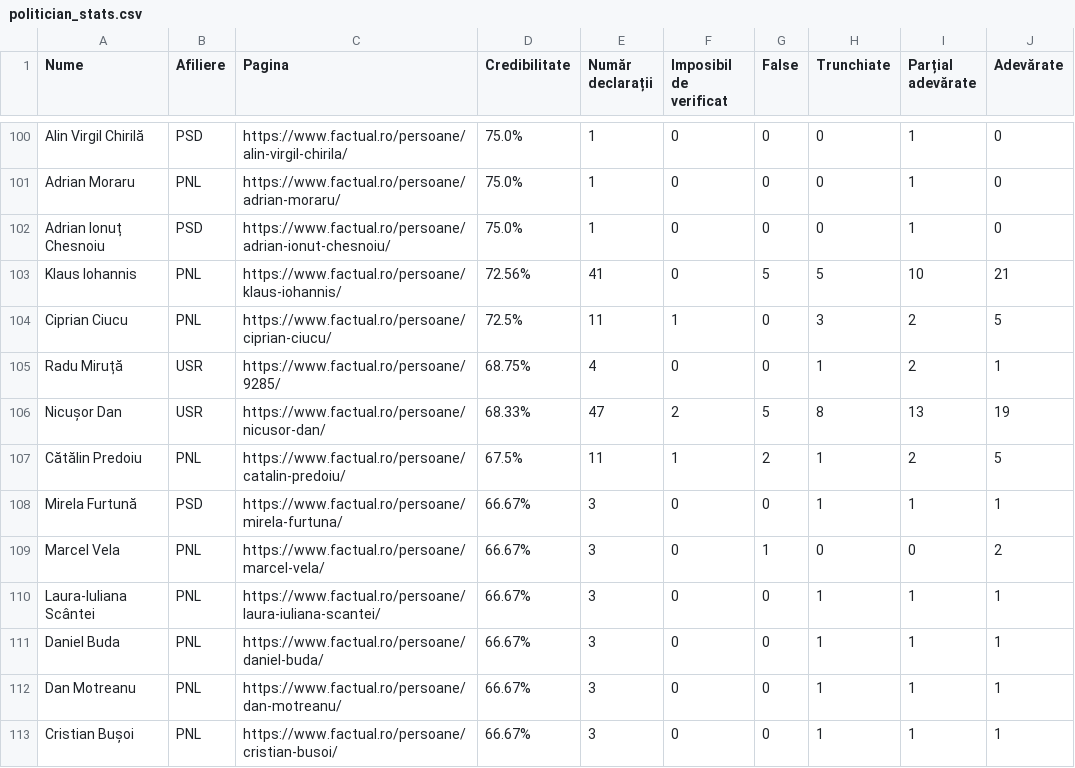
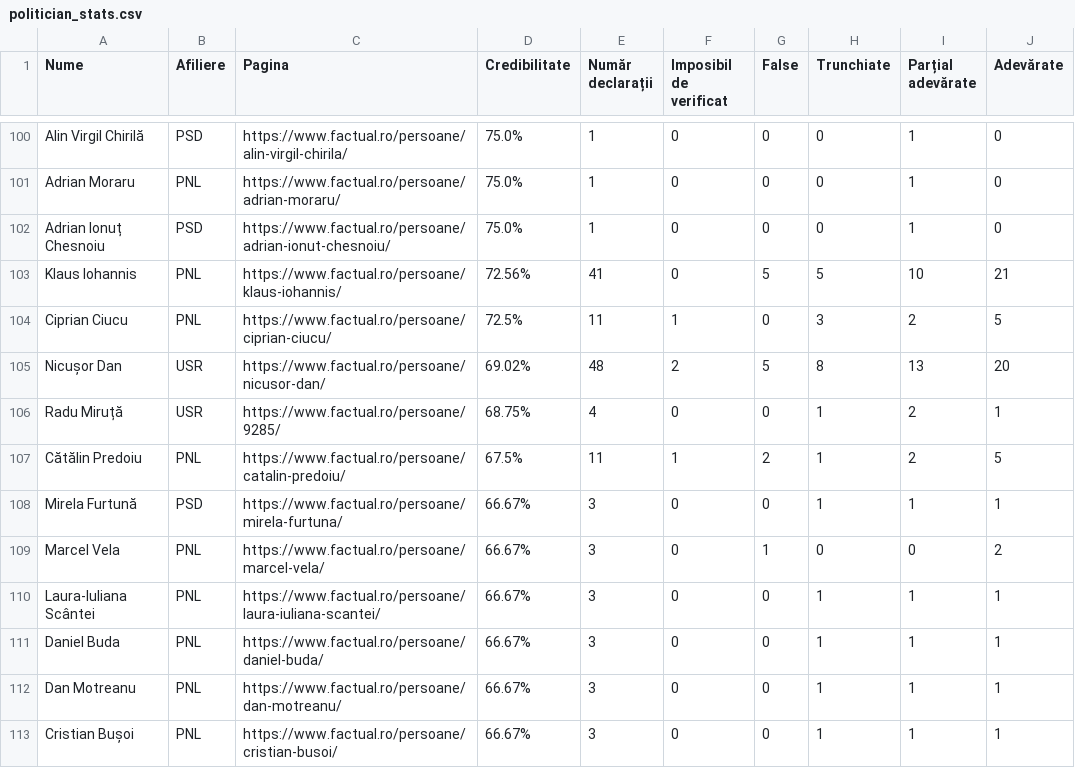
Before and after one commit to FlorinBalint/factual_checker, a CSV file: dashboard/politician_stats.csv, drawn as a sheet; only a part is shown, gaps mark what is left out.

Commit message:
Auto-update politician stats data - 2025-12-04 20:05
354 politicians analyzed

```diff
--- a/dashboard/politician_stats.csv
+++ b/dashboard/politician_stats.csv
@@ -104,4 +104,4 @@ Klaus Iohannis,PNL,https://www.factual.ro/persoane/klaus-iohannis/,72.56%,41,0,5
 Ciprian Ciucu,PNL,https://www.factual.ro/persoane/ciprian-ciucu/,72.5%,11,1,0,3,2,5
+Nicușor Dan,USR,https://www.factual.ro/persoane/nicusor-dan/,69.02%,48,2,5,8,13,20
 Radu Miruță,USR,https://www.factual.ro/persoane/9285/,68.75%,4,0,0,1,2,1
-Nicușor Dan,USR,https://www.factual.ro/persoane/nicusor-dan/,68.33%,47,2,5,8,13,19
 Cătălin Predoiu,PNL,https://www.factual.ro/persoane/catalin-predoiu/,67.5%,11,1,2,1,2,5
```
